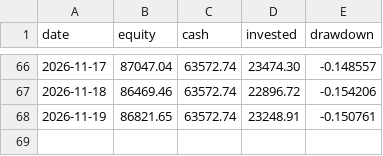
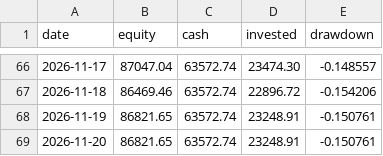
Before and after one commit to quietdesk-7c2/portfolio-desk, a CSV file: state/history/ai.csv, drawn as a sheet; only a part is shown, gaps mark what is left out.

```diff
--- a/state/history/ai.csv
+++ b/state/history/ai.csv
@@ -68 +68,2 @@ date,equity,cash,invested,drawdown
 2026-11-19,86821.65,63572.74,23248.91,-0.150761
+2026-11-20,86821.65,63572.74,23248.91,-0.150761
```
Also changed, not shown: state/history/core.csv, state/history/moonshot.csv, 4 other files.
